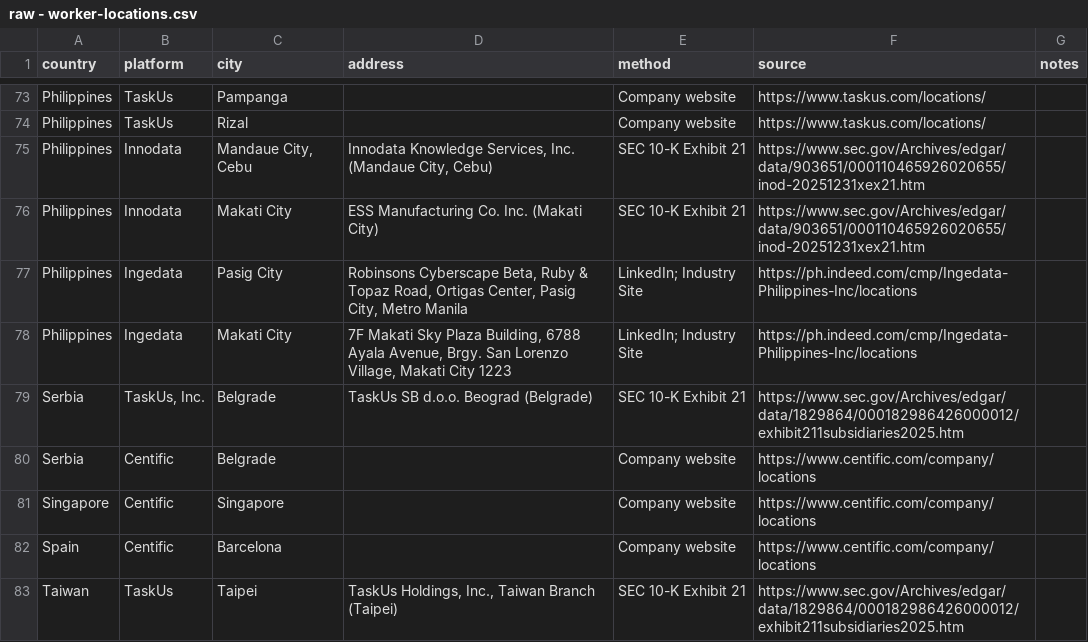
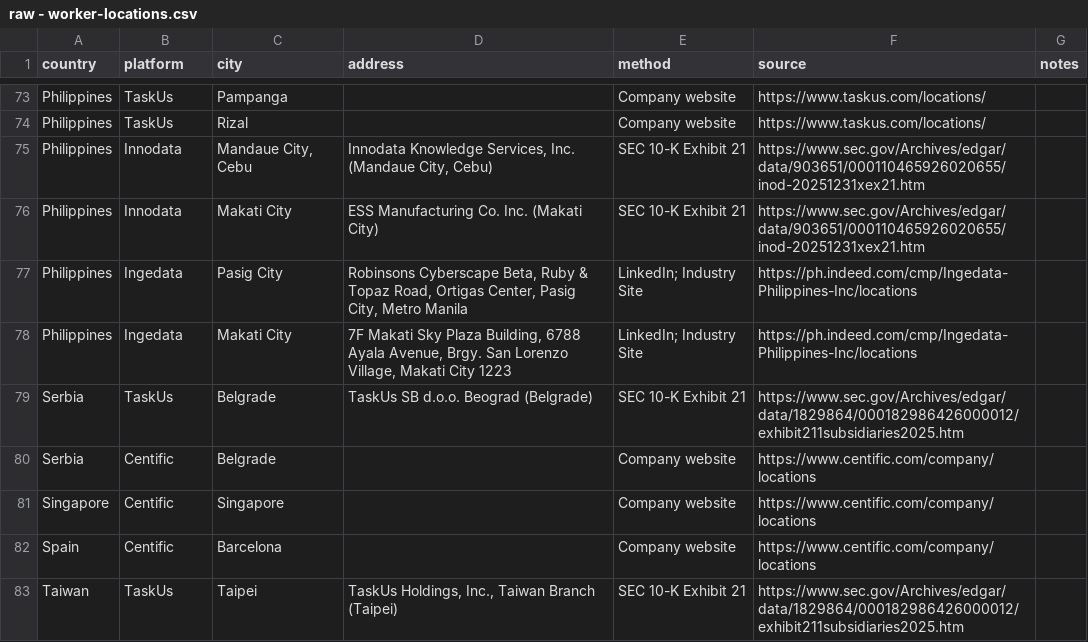
Before and after one commit to cunyan-ma/dal-data, a CSV file: data/raw - worker-locations.csv, drawn as a sheet; only a part is shown, gaps mark what is left out.

```diff
--- a/data/raw - worker-locations.csv
+++ b/data/raw - worker-locations.csv
@@ -78,3 +78,3 @@ Philippines,Ingedata,Pasig City,"Robinsons Cyberscape Beta, Ruby & Topaz Road, O
 Philippines,Ingedata,Makati City,"7F Makati Sky Plaza Building, 6788 Ayala Avenue, Brgy. San Lorenzo Village, Makati City 1223",LinkedIn; Industry Site,https://ph.indeed.com/cmp/Ingedata-Philippines-Inc/locations,
-Serbia,"TaskUs, Inc.",Belgrade,TaskUs SB d.o.o. Beograd (Belgrade),SEC 10-K Exhibit 21,https://www.sec.gov/Archives/edgar/data/1829864/000182986426000012/exhibit211subsidiaries2025.htm,
+Serbia,TaskUs,Belgrade,TaskUs SB d.o.o. Beograd (Belgrade),SEC 10-K Exhibit 21,https://www.sec.gov/Archives/edgar/data/1829864/000182986426000012/exhibit211subsidiaries2025.htm,
 Serbia,Centific,Belgrade,,Company website,https://www.centific.com/company/locations,
```
Also changed, not shown: dal-platforms.csv, data/raw - dal-platforms.csv, 5 other files.
